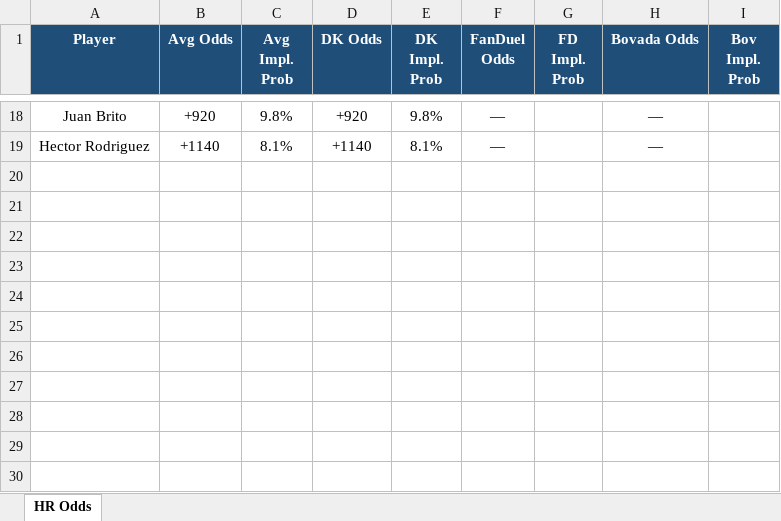
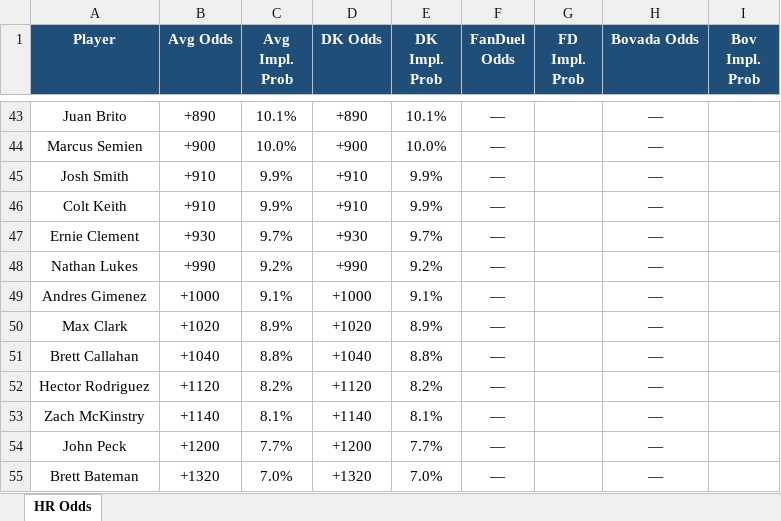
Before and after one commit to kornbergercharles-prog/HR-Odds-Scraper, an Excel workbook: hr_odds.xlsx, sheet HR Odds, drawn as a sheet; only a part is shown, gaps mark what is left out; values as stored, in another font and other column widths than the file's, no borders; addresses are those after the commit; the diff covers the shown part only; the diff names each change by its address in the sheet, - before the commit and + after, or states it on an @@ line.

```diff
--- a/hr_odds.xlsx (sheet HR Odds)
+++ b/hr_odds.xlsx (sheet HR Odds)
-B43 (Avg Odds): +920
+B43 (Avg Odds): +890
-C43 (Avg Impl. Prob): 9.8%
+C43 (Avg Impl. Prob): 10.1%
-D43 (DK Odds): +920
+D43 (DK Odds): +890
-E43 (DK Impl. Prob): 9.8%
+E43 (DK Impl. Prob): 10.1%
+row 44: Marcus Semien | +900 | 10.0% | +900 | 10.0% | — |  | —
+row 45: Josh Smith | +910 | 9.9% | +910 | 9.9% | — |  | —
+row 46: Colt Keith | +910 | 9.9% | +910 | 9.9% | — |  | —
+row 47: Ernie Clement | +930 | 9.7% | +930 | 9.7% | — |  | —
+row 48: Nathan Lukes | +990 | 9.2% | +990 | 9.2% | — |  | —
+row 49: Andres Gimenez | +1000 | 9.1% | +1000 | 9.1% | — |  | —
+row 50: Max Clark | +1020 | 8.9% | +1020 | 8.9% | — |  | —
+row 51: Brett Callahan | +1040 | 8.8% | +1040 | 8.8% | — |  | —
-B52 (Avg Odds): +1140
+B52 (Avg Odds): +1120
-C52 (Avg Impl. Prob): 8.1%
+C52 (Avg Impl. Prob): 8.2%
-D52 (DK Odds): +1140
+D52 (DK Odds): +1120
-E52 (DK Impl. Prob): 8.1%
+E52 (DK Impl. Prob): 8.2%
+row 53: Zach McKinstry | +1140 | 8.1% | +1140 | 8.1% | — |  | —
+row 54: John Peck | +1200 | 7.7% | +1200 | 7.7% | — |  | —
+row 55: Brett Bateman | +1320 | 7.0% | +1320 | 7.0% | — |  | —
```
Also changed, not shown: 29 added rows, 4 removed rows, 31 edited cells and cell formats elsewhere in this sheet, 2 other files.
